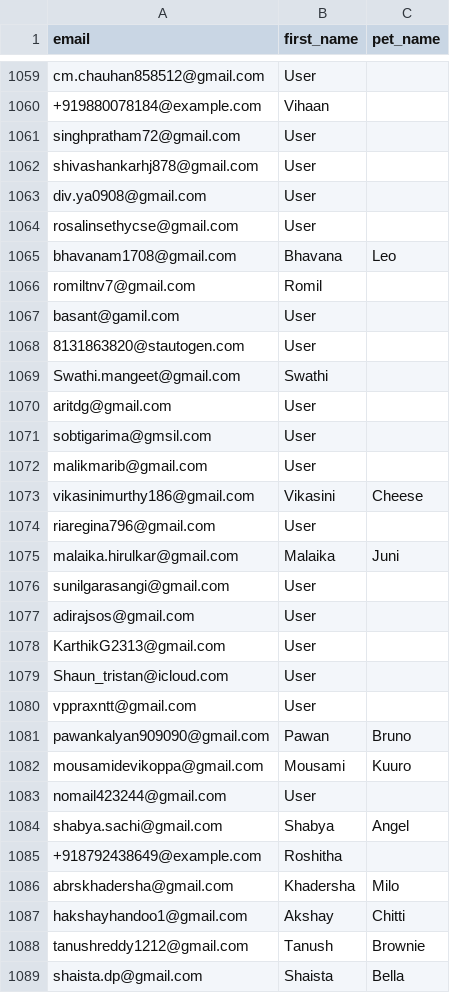
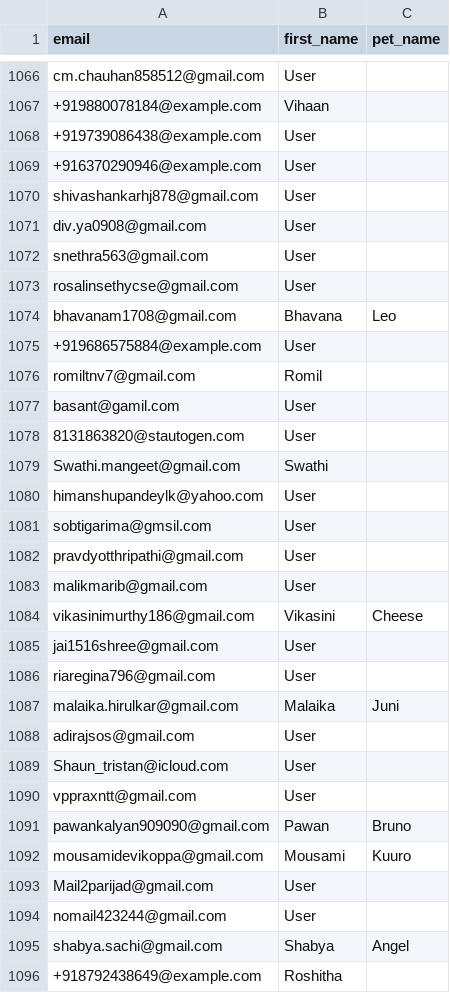
Before and after one commit to utkarshlovespets/clinic-pn-automation, a CSV file: data/cohorts/appointment_completed.csv, drawn as a sheet; only a part is shown, gaps mark what is left out; the shorter side is filled out with more unchanged rows; the diff covers the shown part only.

```diff
--- a/data/cohorts/appointment_completed.csv
+++ b/data/cohorts/appointment_completed.csv
@@ -1060,7 +1067,10 @@ cm.chauhan858512@gmail.com,User,
 +919880078184@example.com,Vihaan,
-singhpratham72@gmail.com,User,
++919739086438@example.com,User,
++916370290946@example.com,User,
 shivashankarhj878@gmail.com,User,
 div.ya0908@gmail.com,User,
+snethra563@gmail.com,User,
 rosalinsethycse@gmail.com,User,
 bhavanam1708@gmail.com,Bhavana,Leo
++919686575884@example.com,User,
 romiltnv7@gmail.com,Romil,
@@ -1069,11 +1079,11 @@ basant@gamil.com,User,
 Swathi.mangeet@gmail.com,Swathi,
-aritdg@gmail.com,User,
+himanshupandeylk@yahoo.com,User,
 sobtigarima@gmsil.com,User,
+pravdyotthripathi@gmail.com,User,
 malikmarib@gmail.com,User,
 vikasinimurthy186@gmail.com,Vikasini,Cheese
+jai1516shree@gmail.com,User,
 riaregina796@gmail.com,User,
 malaika.hirulkar@gmail.com,Malaika,Juni
-sunilgarasangi@gmail.com,User,
 adirajsos@gmail.com,User,
-KarthikG2313@gmail.com,User,
 Shaun_tristan@icloud.com,User,
@@ -1082,2 +1092,3 @@ pawankalyan909090@gmail.com,Pawan,Bruno
 mousamidevikoppa@gmail.com,Mousami,Kuuro
+Mail2parijad@gmail.com,User,
 nomail423244@gmail.com,User,
```
Also changed, not shown: 64 added rows, 4 removed rows and 1 moved row elsewhere in this file, data/clinic_mastersheet.csv, data/cohorts/all_kalyan_nagar.csv, 30 other files.
